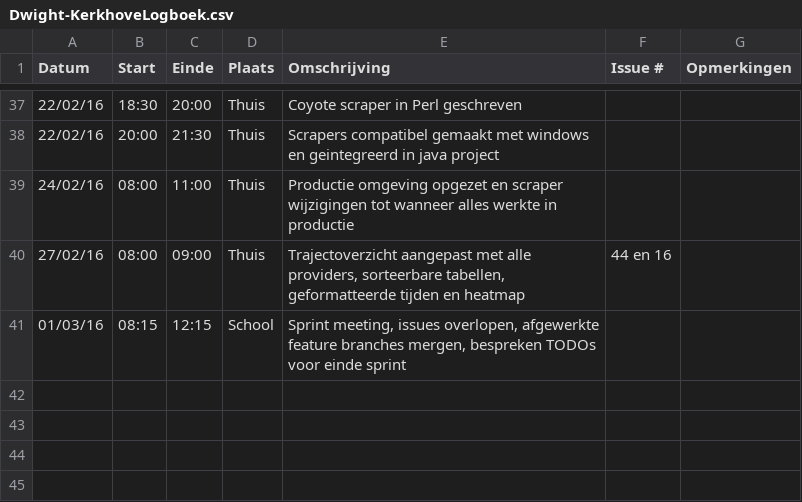
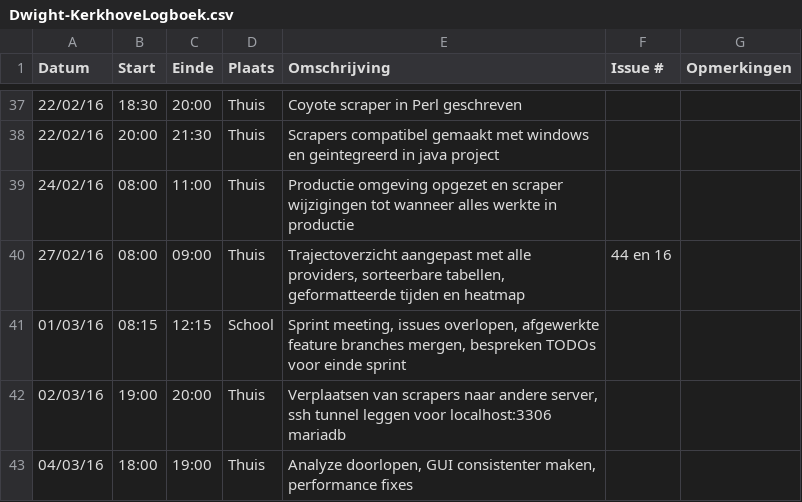
Before and after one commit to verkeergent/Traffic-Travel-Time-Analyzer-4, a CSV file: Dwight-KerkhoveLogboek.csv, drawn as a sheet; only a part is shown, gaps mark what is left out; the diff names each change by its address in the sheet, - before the commit and + after, or states it on an @@ line.

Commit message:
Update Dwight-KerkhoveLogboek.csv

```diff
--- a/Dwight-KerkhoveLogboek.csv
+++ b/Dwight-KerkhoveLogboek.csv
+row 42: 02/03/16 | 19:00 | 20:00 | Thuis | Verplaatsen van scrapers naar andere server, ssh tunnel leggen voor localhost:3306 mariadb
+row 43: 04/03/16 | 18:00 | 19:00 | Thuis | Analyze doorlopen, GUI consistenter maken, performance fixes
```
